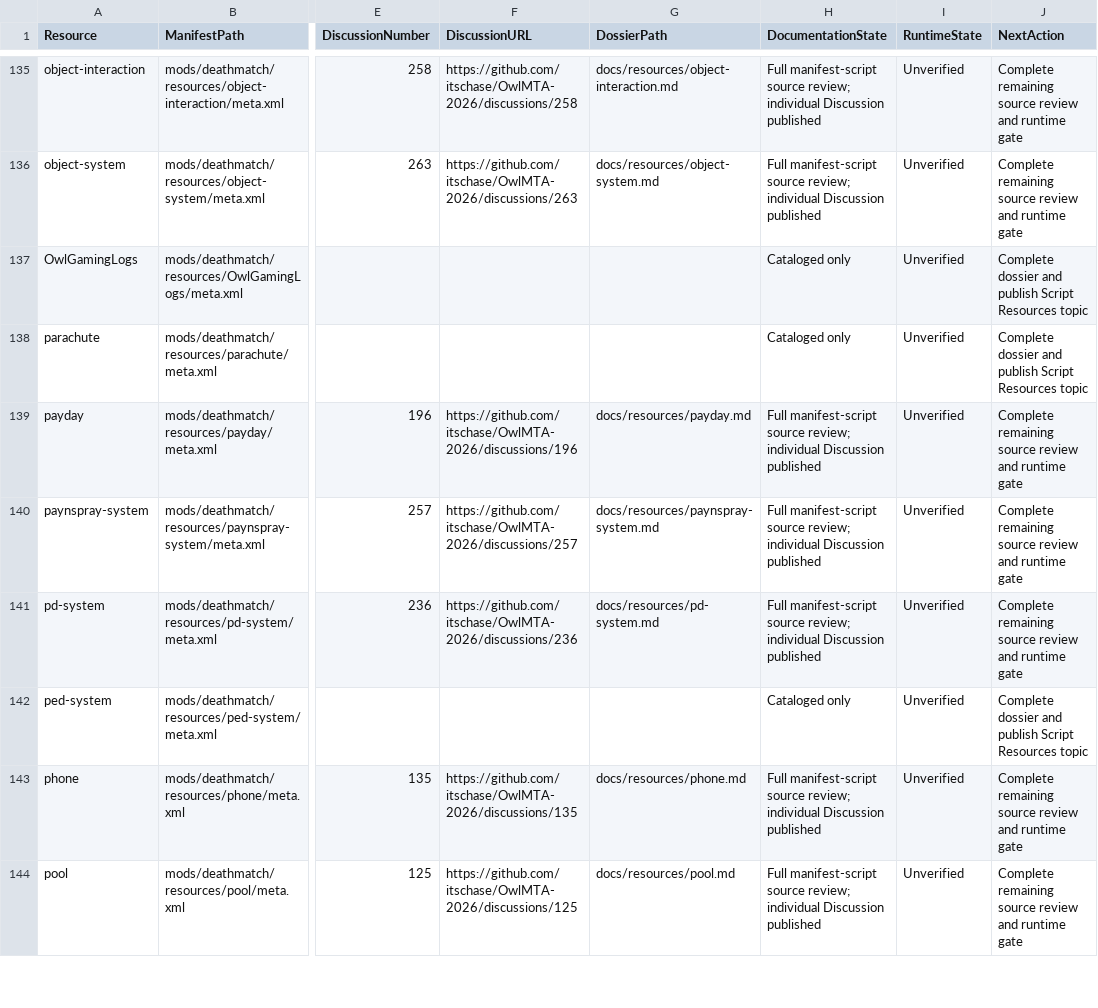
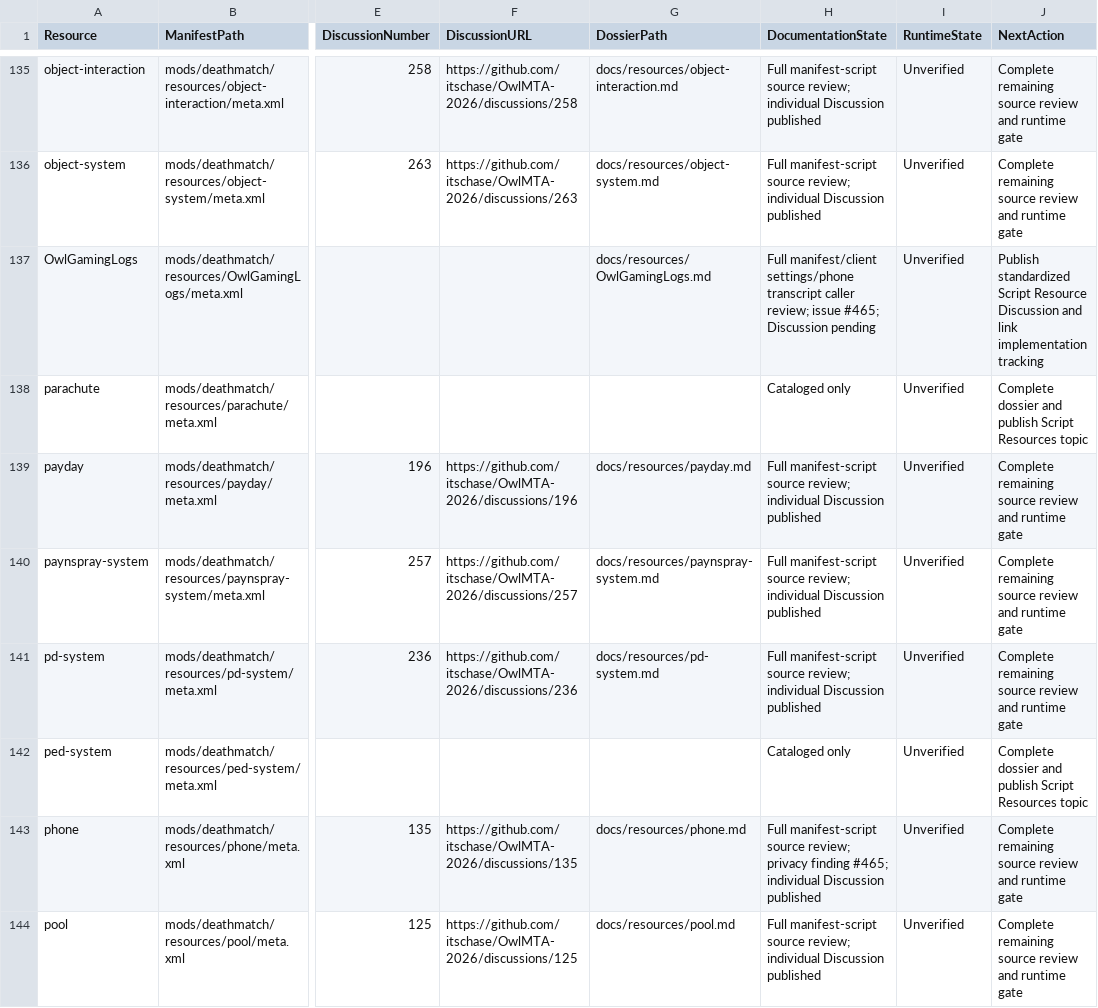
Before and after one commit to itschase/OwlMTA-2026, a CSV file: RESOURCE_DOCUMENTATION_STATUS.csv, drawn as a sheet; only a part is shown, gaps mark what is left out; the diff names each change by its address in the sheet, - before the commit and + after, or states it on an @@ line.

Commit message:
docs: audit player logging and phone transcript privacy

```diff
--- a/RESOURCE_DOCUMENTATION_STATUS.csv
+++ b/RESOURCE_DOCUMENTATION_STATUS.csv
-G137 (DossierPath): (empty)
+G137 (DossierPath): docs/resources/OwlGamingLogs.md
-H137 (DocumentationState): Cataloged only
+H137 (DocumentationState): Full manifest/client settings/phone transcript caller review; issue #465; Discussion pending
-J137 (NextAction): Complete dossier and publish Script Resources topic
+J137 (NextAction): Publish standardized Script Resource Discussion and link implementation tracking
-H143 (DocumentationState): …source review; individual Discussion…
+H143 (DocumentationState): …source review; privacy finding #465; individual Discussion…
```
Also changed, not shown: 6 other files.
